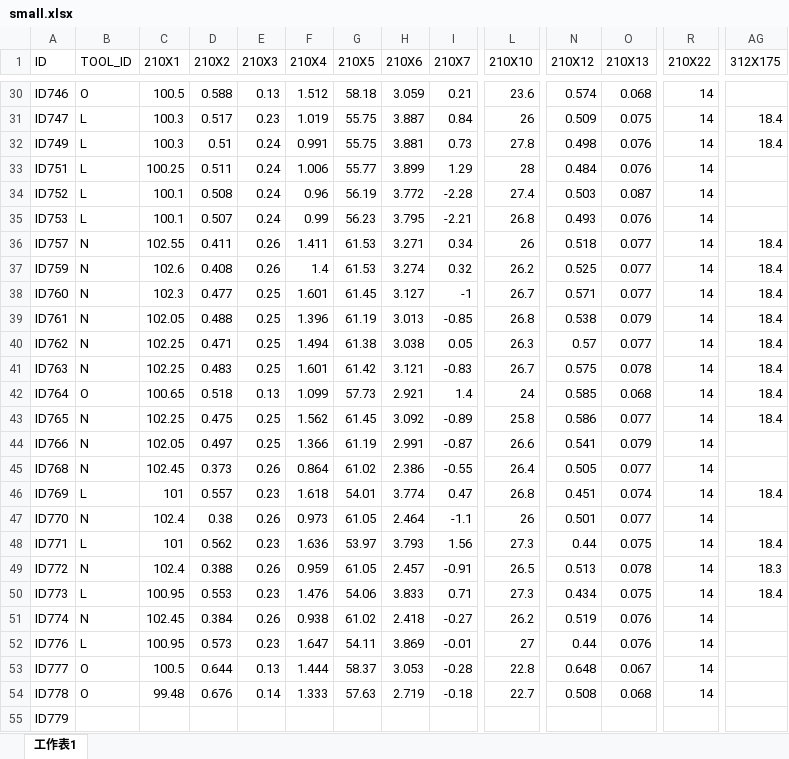
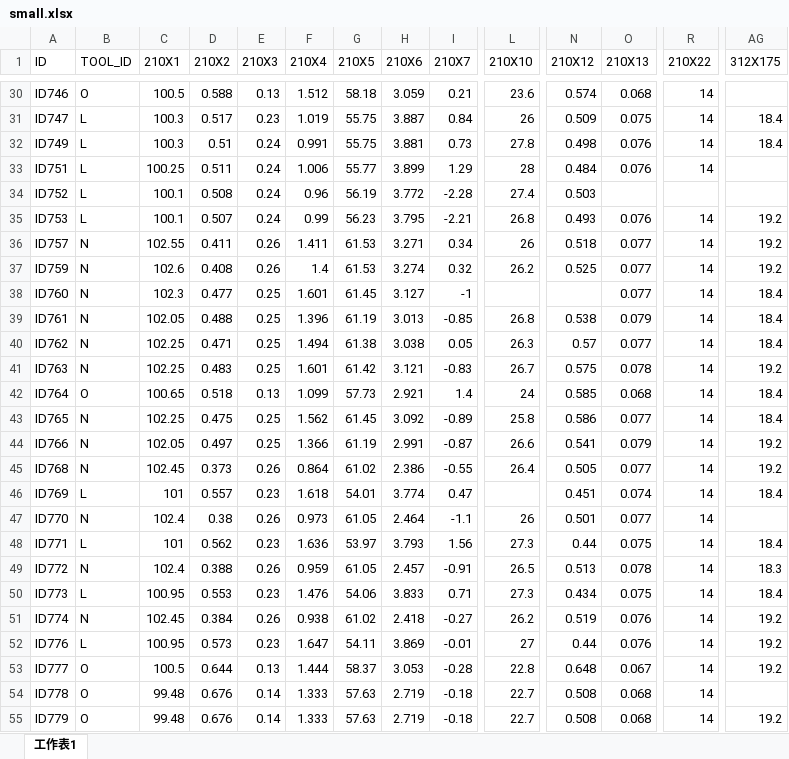
Before and after one commit to Maicius/IntelligentMachine, an Excel workbook: small.xlsx, sheet 工作表1, drawn as a sheet; only a part is shown, gaps mark what is left out; values as stored, in another font and other column widths than the file's, no borders; the diff covers the shown part only; the diff names each change by its address in the sheet, - before the commit and + after, or states it on an @@ line.

```diff
--- a/small.xlsx (sheet 工作表1)
+++ b/small.xlsx (sheet 工作表1)
-O34 (210X13): 0.087
+O34 (210X13): (empty)
-R34 (210X22): 14
+R34 (210X22): (empty)
-AG35 (312X175): (empty)
+AG35 (312X175): 19.2
-AG36:AG37 (312X175): 18.4
+AG36:AG37 (312X175): 19.2
-L38 (210X10): 26.7
+L38 (210X10): (empty)
-N38 (210X12): 0.571
+N38 (210X12): (empty)
-AG41 (312X175): 18.4
+AG41 (312X175): 19.2
-AG44:AG45 (312X175): (empty)
+AG44:AG45 (312X175): 19.2
-L46 (210X10): 26.8
+L46 (210X10): (empty)
-AG51:AG53 (312X175): (empty)
+AG51:AG53 (312X175): 19.2
-B55 (TOOL_ID): (empty)
+B55 (TOOL_ID): O
-C55 (210X1): (empty)
+C55 (210X1): 99.48
-D55 (210X2): (empty)
+D55 (210X2): 0.676
-E55 (210X3): (empty)
+E55 (210X3): 0.14
-F55 (210X4): (empty)
+F55 (210X4): 1.333
-G55 (210X5): (empty)
+G55 (210X5): 57.63
-H55 (210X6): (empty)
+H55 (210X6): 2.719
-I55 (210X7): (empty)
+I55 (210X7): -0.18
-L55 (210X10): (empty)
+L55 (210X10): 22.7
-N55 (210X12): (empty)
+N55 (210X12): 0.508
-O55 (210X13): (empty)
+O55 (210X13): 0.068
-R55 (210X22): (empty)
+R55 (210X22): 14
-AG55 (312X175): (empty)
+AG55 (312X175): 19.2
```
Also changed, not shown: 32 edited cells elsewhere in this sheet, 9 other files.
